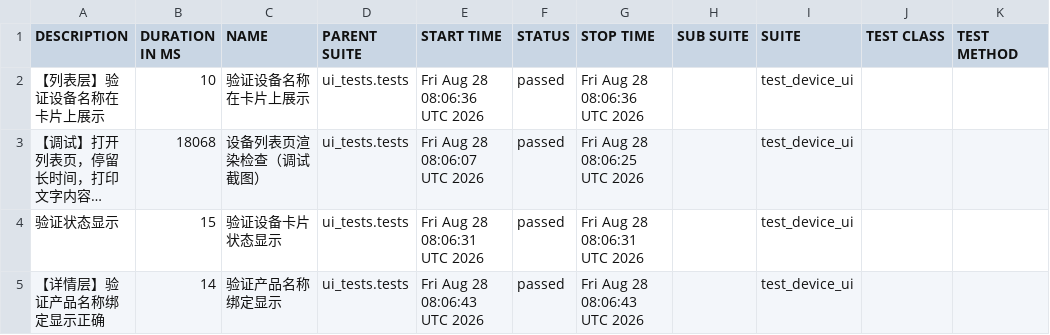
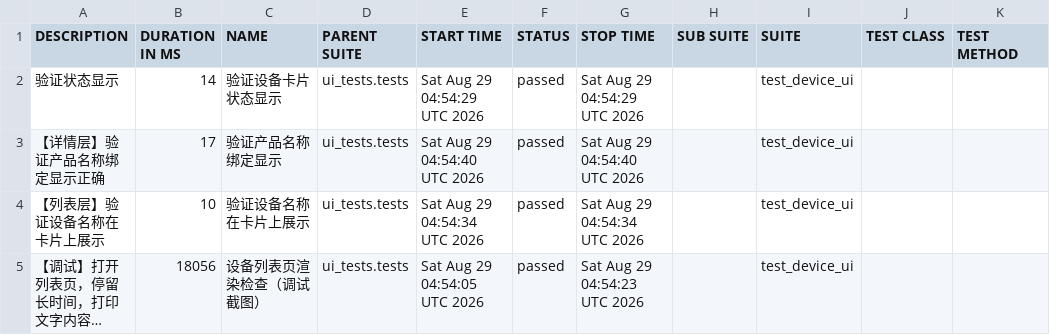
Before and after one commit to piaqiahia/iot-test-framework, a CSV file: ui-report/data/suites.csv, drawn as a sheet; long unchanged cells end in …; removed rows and columns are numbered as before the commit, all else as after; the diff names each change by its address in the sheet, - before the commit and + after, or states it on an @@ line.

```diff
--- a/ui-report/data/suites.csv
+++ b/ui-report/data/suites.csv
+row 2: 验证状态显示 | 14 | 验证设备卡片状态显示 | ui_tests.tests | Sat Aug 29 04:54:29 UTC 2026 | passed | Sat Aug 29 04:54:29 UTC 2026 |  | test_device_ui
+row 3: 【详情层】验证产品名称绑定显示正确 | 17 | 验证产品名称绑定显示 | ui_tests.tests | Sat Aug 29 04:54:40 UTC 2026 | passed | Sat Aug 29 04:54:40 UTC 2026 |  | test_device_ui
-E4 (START TIME): Fri Aug 28 08:06:36 UTC 2026
+E4 (START TIME): Sat Aug 29 04:54:34 UTC 2026
-G4 (STOP TIME): Fri Aug 28 08:06:36 UTC 2026
+G4 (STOP TIME): Sat Aug 29 04:54:34 UTC 2026
-B5 (DURATION IN MS): 18068
+B5 (DURATION IN MS): 18056
-E5 (START TIME): Fri Aug 28 08:06:07 UTC 2026
+E5 (START TIME): Sat Aug 29 04:54:05 UTC 2026
-G5 (STOP TIME): Fri Aug 28 08:06:25 UTC 2026
+G5 (STOP TIME): Sat Aug 29 04:54:23 UTC 2026
-row 4: 验证状态显示 | 15 | 验证设备卡片状态显示 | ui_tests.tests | Fri Aug 28 08:06:31 UTC 2026 | passed | Fri Aug 28 08:06:31 UTC 2026 |  | test_device_ui
-row 5: 【详情层】验证产品名称绑定显示正确 | 14 | 验证产品名称绑定显示 | ui_tests.tests | Fri Aug 28 08:06:43 UTC 2026 | passed | Fri Aug 28 08:06:43 UTC 2026 |  | test_device_ui
```
Also changed, not shown: 19 other files.
